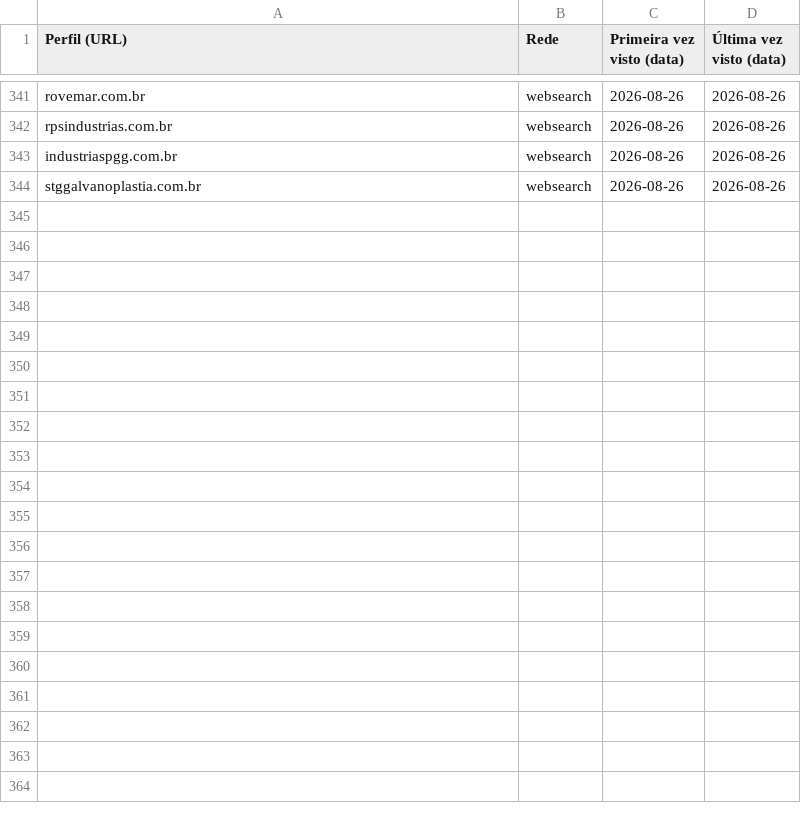
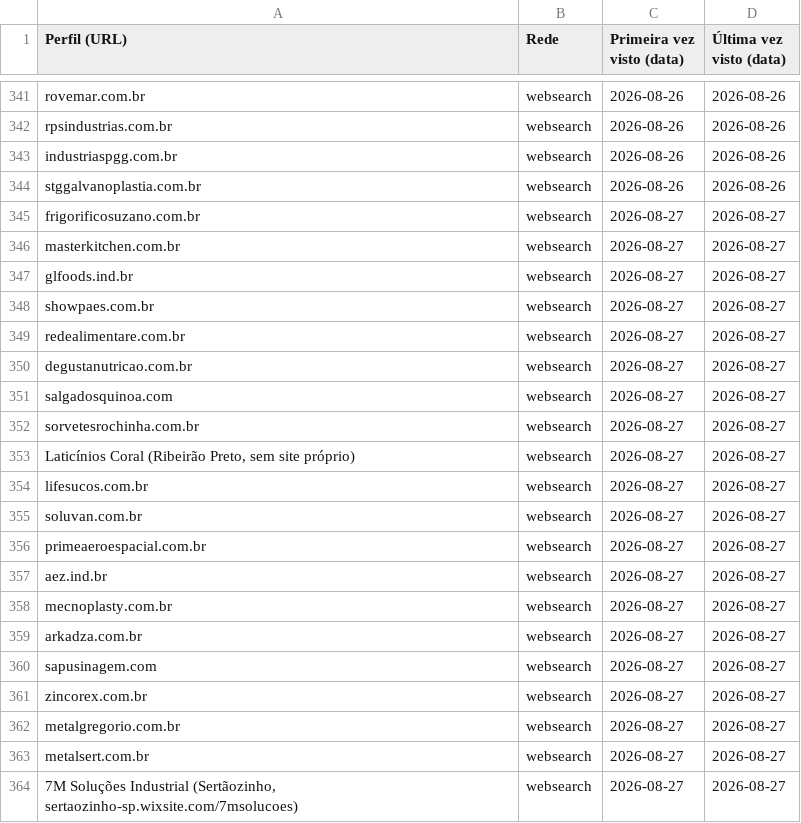
Before and after one commit to sidneyalberti/neolimpeza, a CSV file: prospeccao-social/leads_vistos.csv, drawn as a sheet; only a part is shown, gaps mark what is left out.

```diff
--- a/prospeccao-social/leads_vistos.csv
+++ b/prospeccao-social/leads_vistos.csv
@@ -344 +344,21 @@ industriaspgg.com.br|websearch|2026-08-26|2026-08-26
 stggalvanoplastia.com.br|websearch|2026-08-26|2026-08-26
+frigorificosuzano.com.br|websearch|2026-08-27|2026-08-27
+masterkitchen.com.br|websearch|2026-08-27|2026-08-27
+glfoods.ind.br|websearch|2026-08-27|2026-08-27
+showpaes.com.br|websearch|2026-08-27|2026-08-27
+redealimentare.com.br|websearch|2026-08-27|2026-08-27
+degustanutricao.com.br|websearch|2026-08-27|2026-08-27
+salgadosquinoa.com|websearch|2026-08-27|2026-08-27
+sorvetesrochinha.com.br|websearch|2026-08-27|2026-08-27
+Laticínios Coral (Ribeirão Preto, sem site próprio)|websearch|2026-08-27|2026-08-27
+lifesucos.com.br|websearch|2026-08-27|2026-08-27
+soluvan.com.br|websearch|2026-08-27|2026-08-27
+primeaeroespacial.com.br|websearch|2026-08-27|2026-08-27
+aez.ind.br|websearch|2026-08-27|2026-08-27
+mecnoplasty.com.br|websearch|2026-08-27|2026-08-27
+arkadza.com.br|websearch|2026-08-27|2026-08-27
+sapusinagem.com|websearch|2026-08-27|2026-08-27
+zincorex.com.br|websearch|2026-08-27|2026-08-27
+metalgregorio.com.br|websearch|2026-08-27|2026-08-27
+metalsert.com.br|websearch|2026-08-27|2026-08-27
+7M Soluções Industrial (Sertãozinho, sertaozinho-sp.wixsite.com/7msolucoes)|websearch|2026-08-27|2026-08-27
```
Also changed, not shown: 2 other files.
